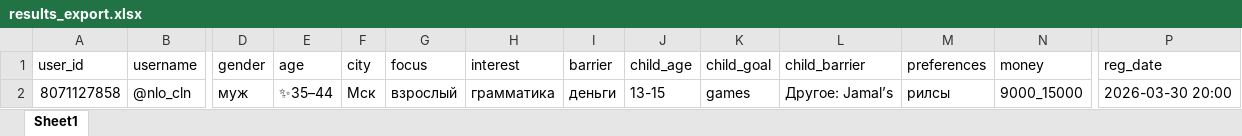
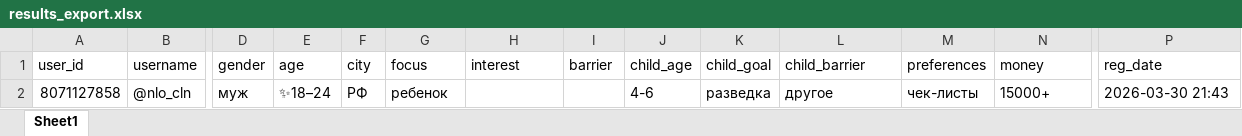
Before and after one commit to artyom-e/Lingva-bot, an Excel workbook: results_export.xlsx, sheet Sheet1, drawn as a sheet; only a part is shown, gaps mark what is left out; values as stored, in another font and other column widths than the file's, no borders; the diff names each change by its address in the sheet, - before the commit and + after, or states it on an @@ line.

```diff
--- a/results_export.xlsx (sheet Sheet1)
+++ b/results_export.xlsx (sheet Sheet1)
-E2 (age): ✨35–44
+E2 (age): ✨18–24
-F2 (city): Мск
+F2 (city): РФ
-G2 (focus): взрослый
+G2 (focus): ребенок
-H2 (interest): грамматика
+H2 (interest): (empty)
-I2 (barrier): деньги
+I2 (barrier): (empty)
-J2 (child_age): 13-15
+J2 (child_age): 4-6
-K2 (child_goal): games
+K2 (child_goal): разведка
-L2 (child_barrier): Другое: Jamal’s
+L2 (child_barrier): другое
-M2 (preferences): рилсы
+M2 (preferences): чек-листы
-N2 (money): 9000_15000
+N2 (money): 15000+
-P2 (reg_date): 2026-03-30 20:00
+P2 (reg_date): 2026-03-30 21:43
```
Also changed, not shown: 1 other file.
